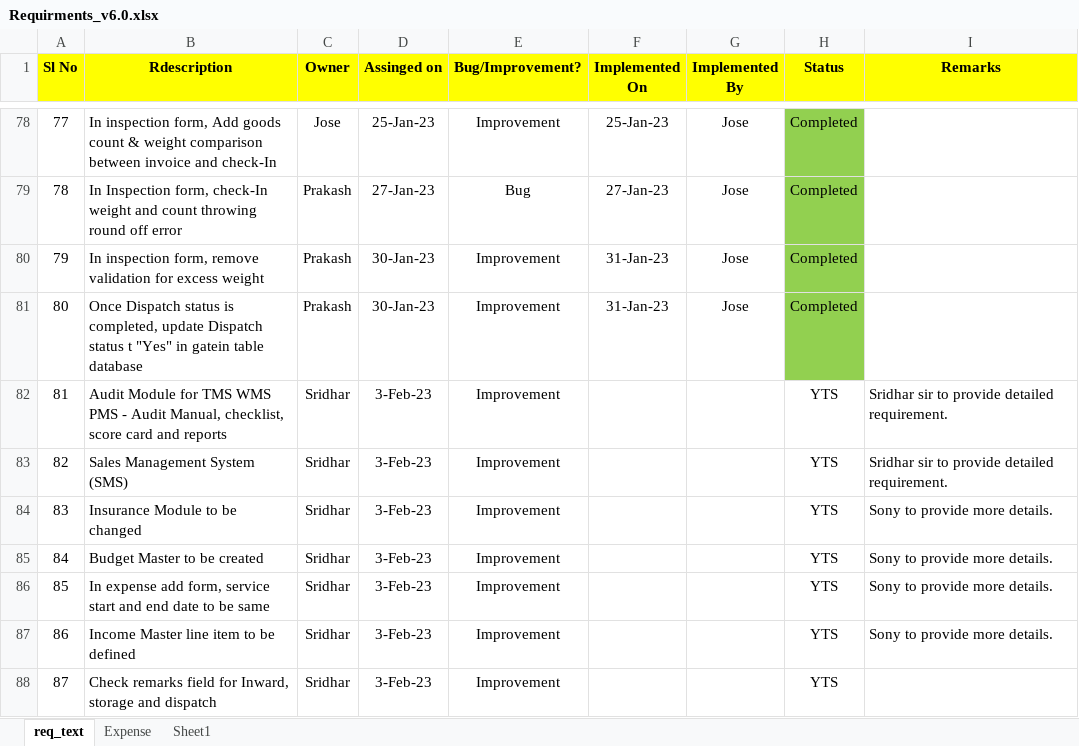
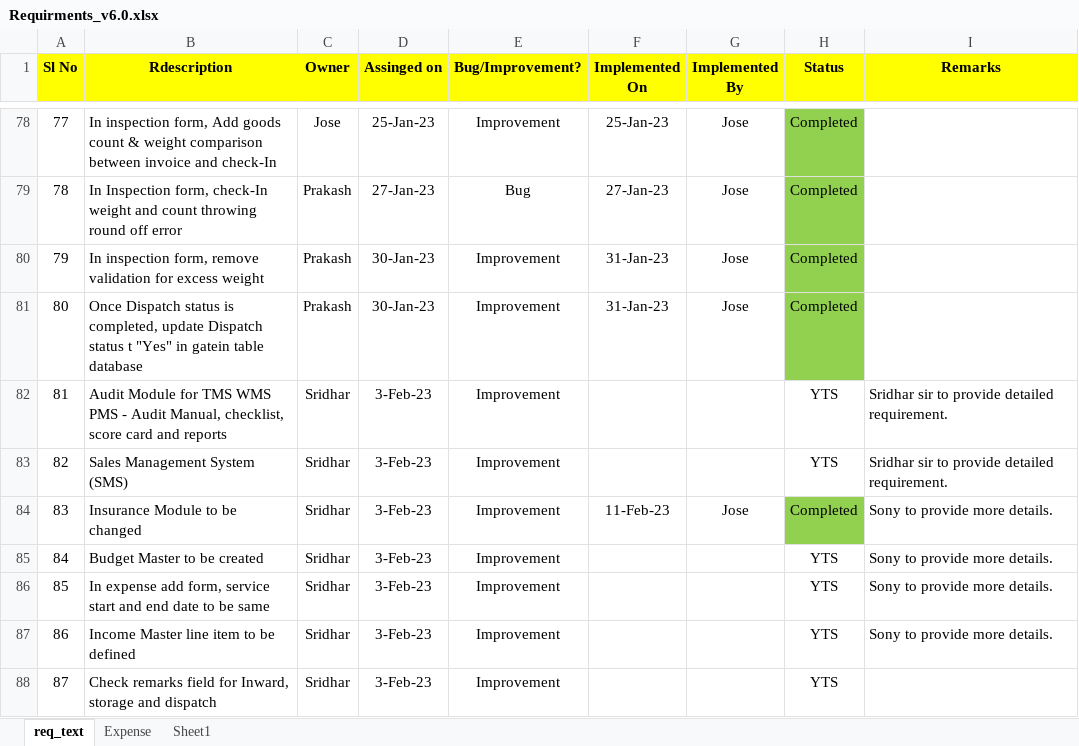
Before and after one commit to josevinoth/sms_project, an Excel workbook: Requirements/Requirments_v6.0.xlsx, sheet req_text, drawn as a sheet; only a part is shown, gaps mark what is left out; values as stored, in another font and other column widths than the file's, no borders; the diff names each change by its address in the sheet, - before the commit and + after, or states it on an @@ line.

Commit message:
vendor Update_Commit_11-Feb-23-Jose

```diff
--- a/Requirements/Requirments_v6.0.xlsx (sheet req_text)
+++ b/Requirements/Requirments_v6.0.xlsx (sheet req_text)
-F84 (Implemented On): (empty)
+F84 (Implemented On): 11-Feb-23
-G84 (Implemented By): (empty)
+G84 (Implemented By): Jose
-H84 (Status): YTS
+H84 (Status): Completed
-H84 fill: none
+H84 fill: #92D050
```
Also changed, not shown: 9 other files.
